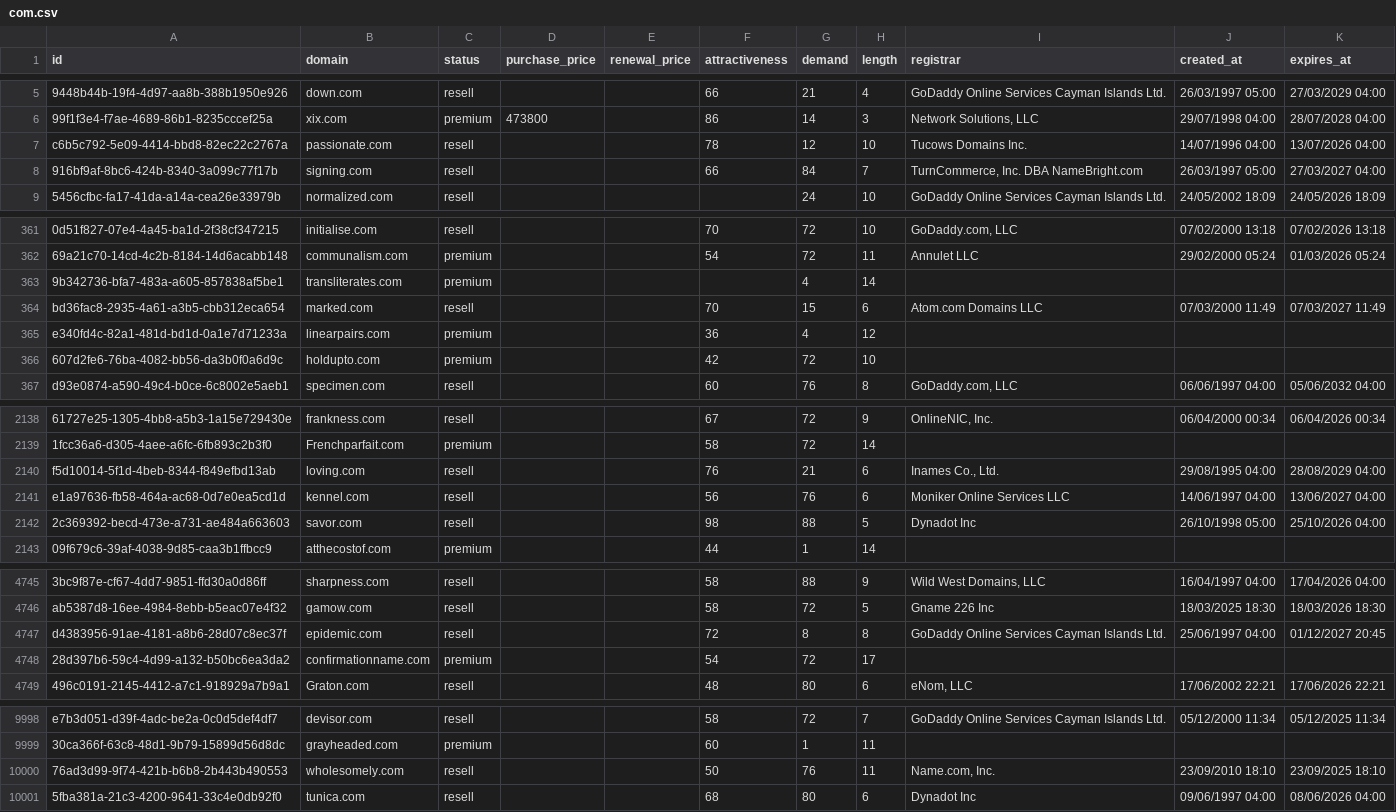
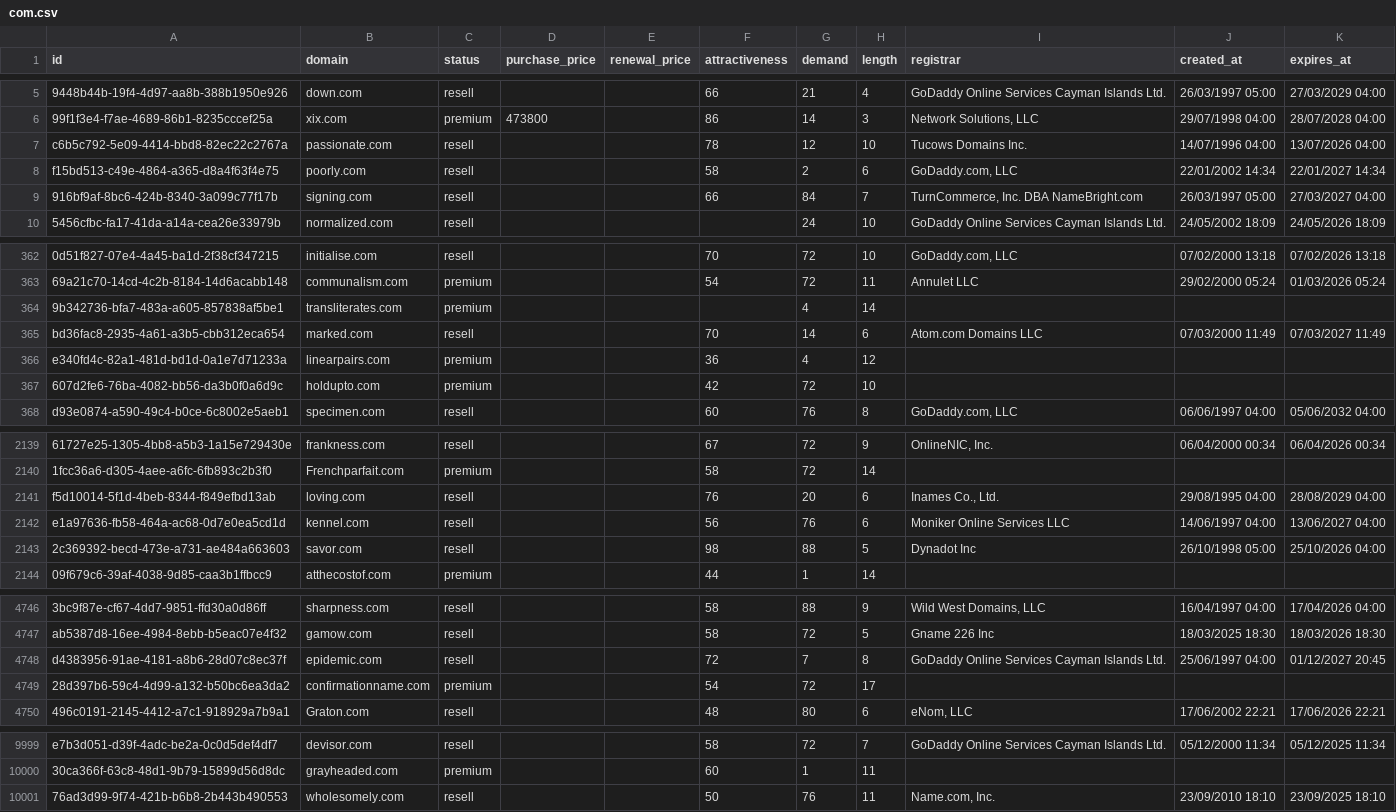
Before and after one commit to UniqueDomains/com-oneword-domains, a CSV file: com.csv, drawn as a sheet; only a part is shown, gaps mark what is left out; removed rows and columns are numbered as before the commit, all else as after; the diff covers the shown part only; the diff names each change by its address in the sheet, - before the commit and + after, or states it on an @@ line.

Commit message:
Domains update

```diff
--- a/com.csv
+++ b/com.csv
+row 8: f15bd513-c49e-4864-a365-d8a4f63f4e75 | poorly.com | resell |  |  | 58 | 2 | 6 | GoDaddy.com, LLC | 22/01/2002 14:34 | 22/01/2027 14:34
-G365 (demand): 15
+G365 (demand): 14
-G2141 (demand): 21
+G2141 (demand): 20
-G4748 (demand): 8
+G4748 (demand): 7
-row 10001: 5fba381a-21c3-4200-9641-33c4e0db92f0 | tunica.com | resell |  |  | 68 | 80 | 6 | Dynadot Inc | 09/06/1997 04:00 | 08/06/2026 04:00
```
Also changed, not shown: 8 edited cells elsewhere in this file, 4 other files.
